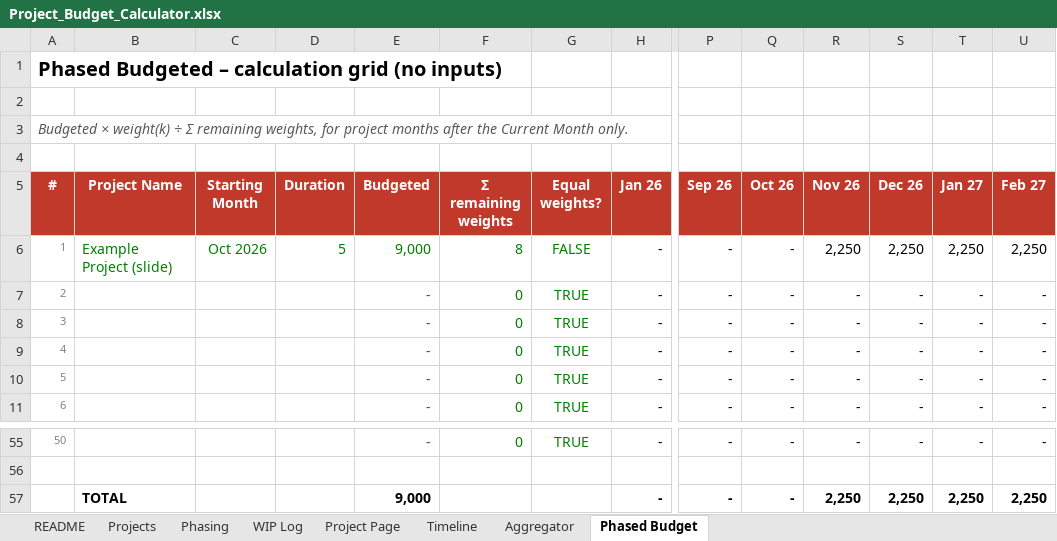
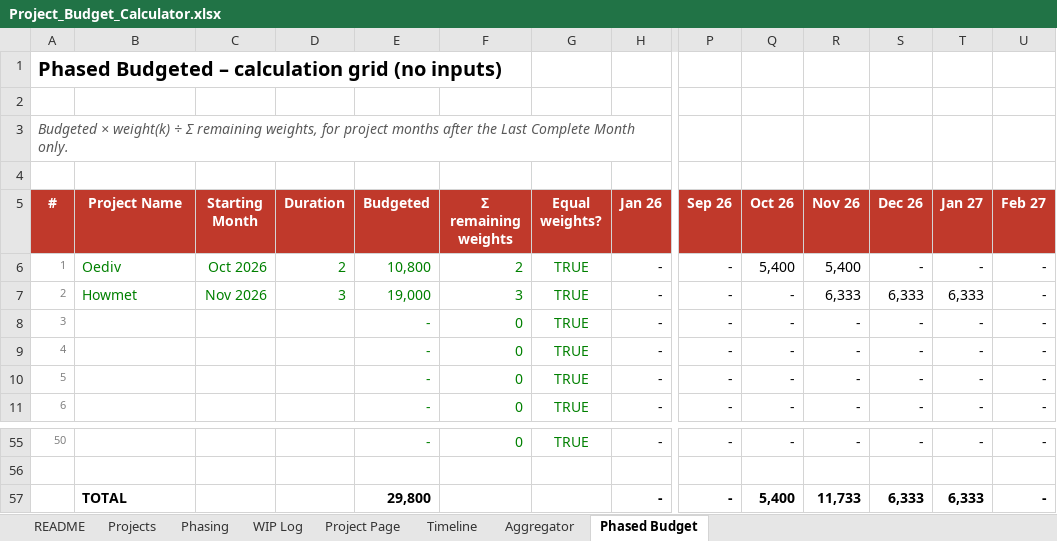
Before and after one commit to h0mele55/hello-world, an Excel workbook: Project_Budget_Calculator.xlsx, sheet Phased Budget, drawn as a sheet; only a part is shown, gaps mark what is left out; values as stored, in another font and other column widths than the file's, no borders; the diff names each change by its address in the sheet, - before the commit and + after, or states it on an @@ line.

```diff
--- a/Project_Budget_Calculator.xlsx (sheet Phased Budget)
+++ b/Project_Budget_Calculator.xlsx (sheet Phased Budget)
-A3 (#): …after the Current Month only.
+A3 (#): …after the Last Complete Month only.
-B6 (Project Name): Example Project (slide)
+B6 (Project Name): Oediv
-D6 (Duration): 5
+D6 (Duration): 2
-E6 (Budgeted): 9,000
+E6 (Budgeted): 10,800
-F6 (Σ remaining weights): 8
+F6 (Σ remaining weights): 2
-G6 (Equal weights?): FALSE
+G6 (Equal weights?): TRUE
-Q6 (Oct 26): -
+Q6 (Oct 26): 5,400
-R6 (Nov 26): 2,250
+R6 (Nov 26): 5,400
-S6 (Dec 26): 2,250
+S6 (Dec 26): -
-T6 (Jan 27): 2,250
+T6 (Jan 27): -
-U6 (Feb 27): 2,250
+U6 (Feb 27): -
-B7 (Project Name): (empty)
+B7 (Project Name): Howmet
-C7 (Starting Month): (empty)
+C7 (Starting Month): Nov 2026
-D7 (Duration): (empty)
+D7 (Duration): 3
-E7 (Budgeted): -
+E7 (Budgeted): 19,000
-F7 (Σ remaining weights): 0
+F7 (Σ remaining weights): 3
-R7 (Nov 26): -
+R7 (Nov 26): 6,333
-S7 (Dec 26): -
+S7 (Dec 26): 6,333
-T7 (Jan 27): -
+T7 (Jan 27): 6,333
-E57 (Budgeted): 9,000
+E57 (Budgeted): 29,800
-Q57 (Oct 26): -
+Q57 (Oct 26): 5,400
-R57 (Nov 26): 2,250
+R57 (Nov 26): 11,733
-S57 (Dec 26): 2,250
+S57 (Dec 26): 6,333
-T57 (Jan 27): 2,250
+T57 (Jan 27): 6,333
-U57 (Feb 27): 2,250
+U57 (Feb 27): -
```
Also changed, not shown: sheet Project Page, sheet Projects, sheet Aggregator, sheet Phasing, sheet Timeline, sheet README, 1 more sheet, formulas that keep their value, charts or pictures, 4 other files.
